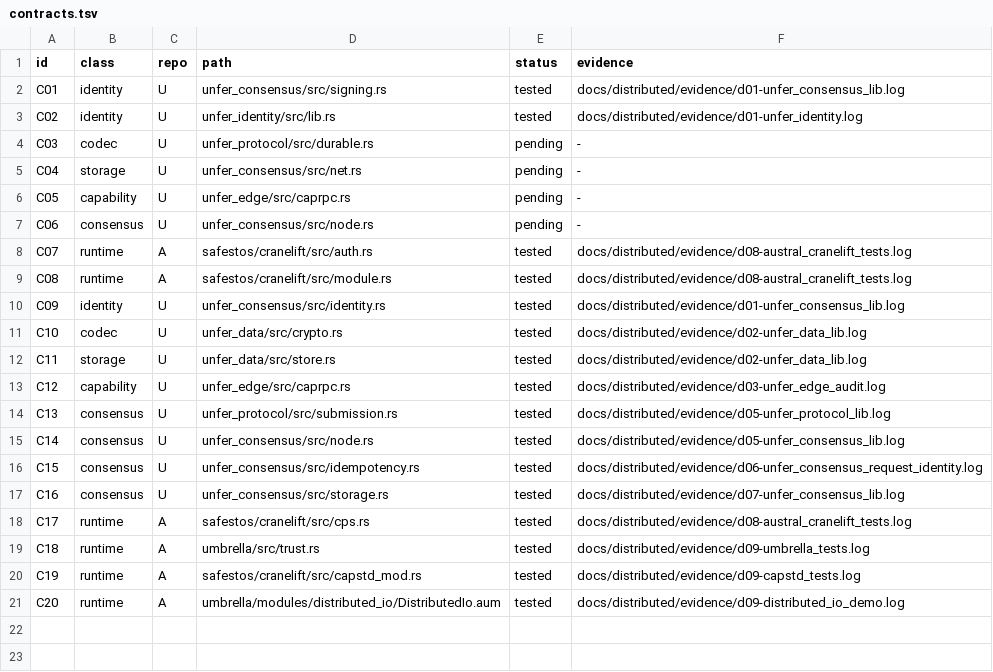
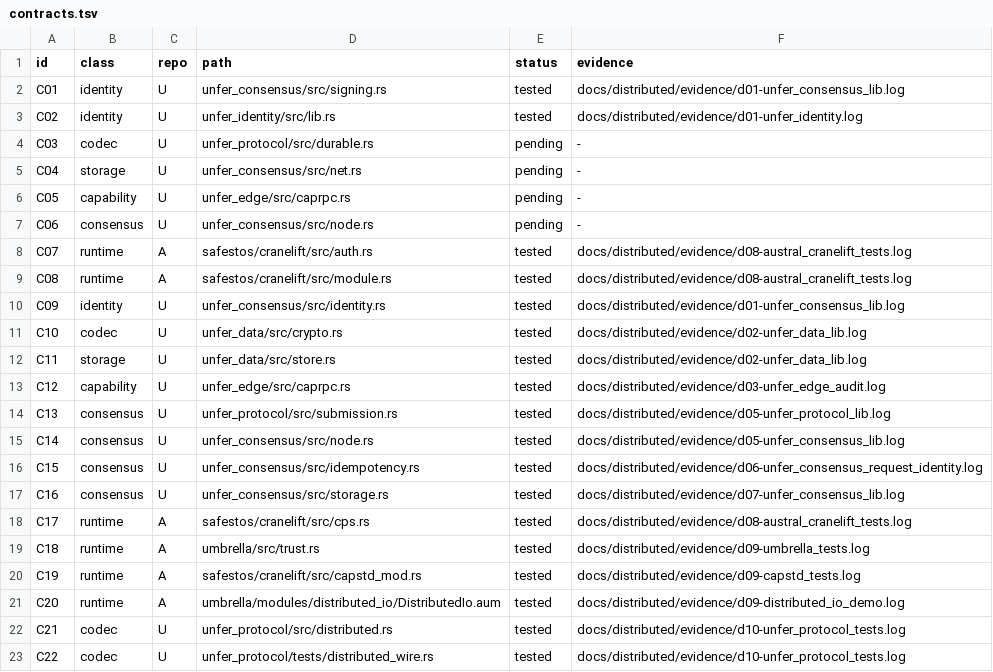
Before and after one commit to leonardopedro/australVM, a TSV file: docs/distributed/contracts.tsv, drawn as a sheet.

```diff
--- a/docs/distributed/contracts.tsv
+++ b/docs/distributed/contracts.tsv
@@ -21 +21,3 @@ C19	runtime	A	safestos/cranelift/src/capstd_mod.rs	tested	docs/distributed/evide
 C20	runtime	A	umbrella/modules/distributed_io/DistributedIo.aum	tested	docs/distributed/evidence/d09-distributed_io_demo.log
+C21	codec	U	unfer_protocol/src/distributed.rs	tested	docs/distributed/evidence/d10-unfer_protocol_tests.log
+C22	codec	U	unfer_protocol/tests/distributed_wire.rs	tested	docs/distributed/evidence/d10-unfer_protocol_tests.log
```
Also changed, not shown: 4 other files.
